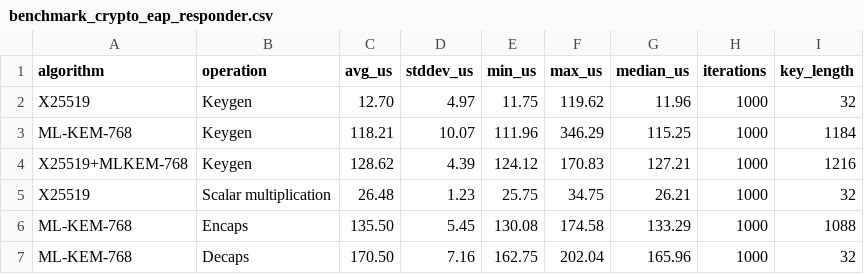
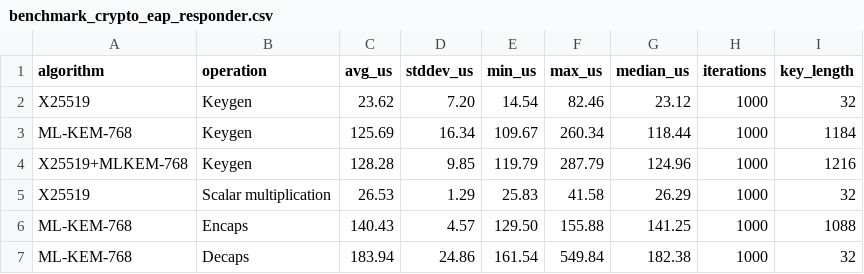
Before and after one commit to adipanca/edhoc, a CSV file: output/benchmark_crypto_eap_responder.csv, drawn as a sheet; only a part is shown; the diff covers the shown part only.

```diff
--- a/output/benchmark_crypto_eap_responder.csv
+++ b/output/benchmark_crypto_eap_responder.csv
@@ -1,7 +1,7 @@
 algorithm,operation,avg_us,stddev_us,min_us,max_us,median_us,iterations,key_length
-X25519,Keygen,12.70,4.97,11.75,119.62,11.96,1000,32
-ML-KEM-768,Keygen,118.21,10.07,111.96,346.29,115.25,1000,1184
-X25519+MLKEM-768,Keygen,128.62,4.39,124.12,170.83,127.21,1000,1216
-X25519,Scalar multiplication,26.48,1.23,25.75,34.75,26.21,1000,32
-ML-KEM-768,Encaps,135.50,5.45,130.08,174.58,133.29,1000,1088
-ML-KEM-768,Decaps,170.50,7.16,162.75,202.04,165.96,1000,32
+X25519,Keygen,23.62,7.20,14.54,82.46,23.12,1000,32
+ML-KEM-768,Keygen,125.69,16.34,109.67,260.34,118.44,1000,1184
+X25519+MLKEM-768,Keygen,128.28,9.85,119.79,287.79,124.96,1000,1216
+X25519,Scalar multiplication,26.53,1.29,25.83,41.58,26.29,1000,32
+ML-KEM-768,Encaps,140.43,4.57,129.50,155.88,141.25,1000,1088
+ML-KEM-768,Decaps,183.94,24.86,161.54,549.84,182.38,1000,32
```
Also changed, not shown: 46 edited cells elsewhere in this file, output/benchmark_crypto_eap_aaa_responder.csv, output/benchmark_fullhandshake_operation_eap_aaa_responder.csv, 22 other files.
